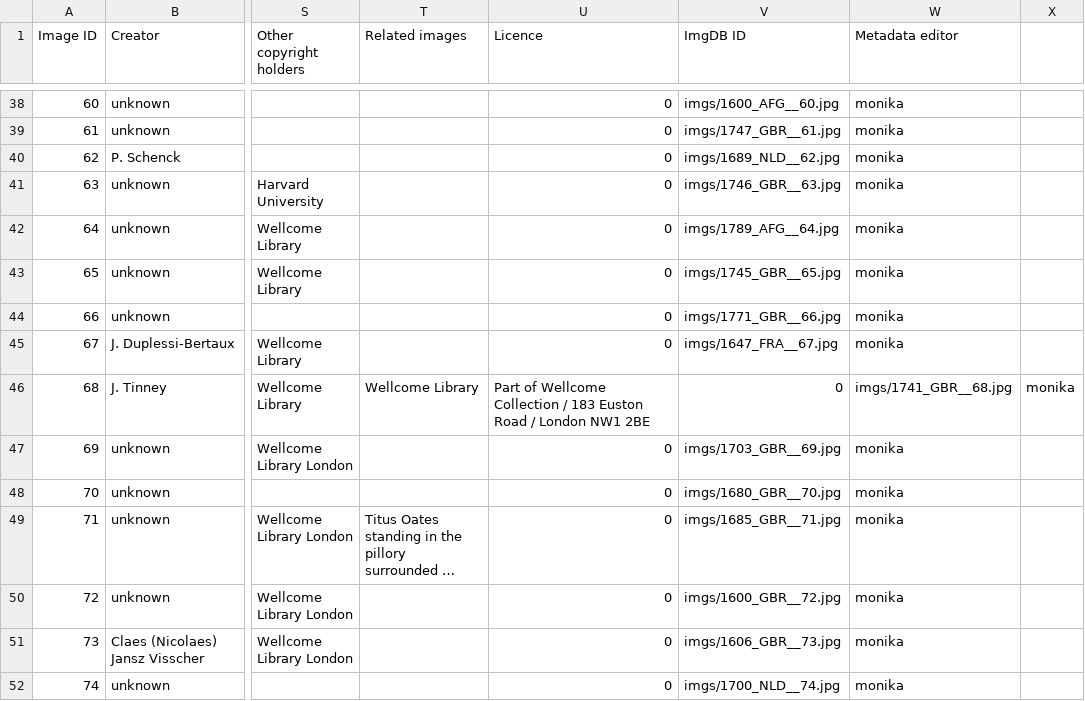
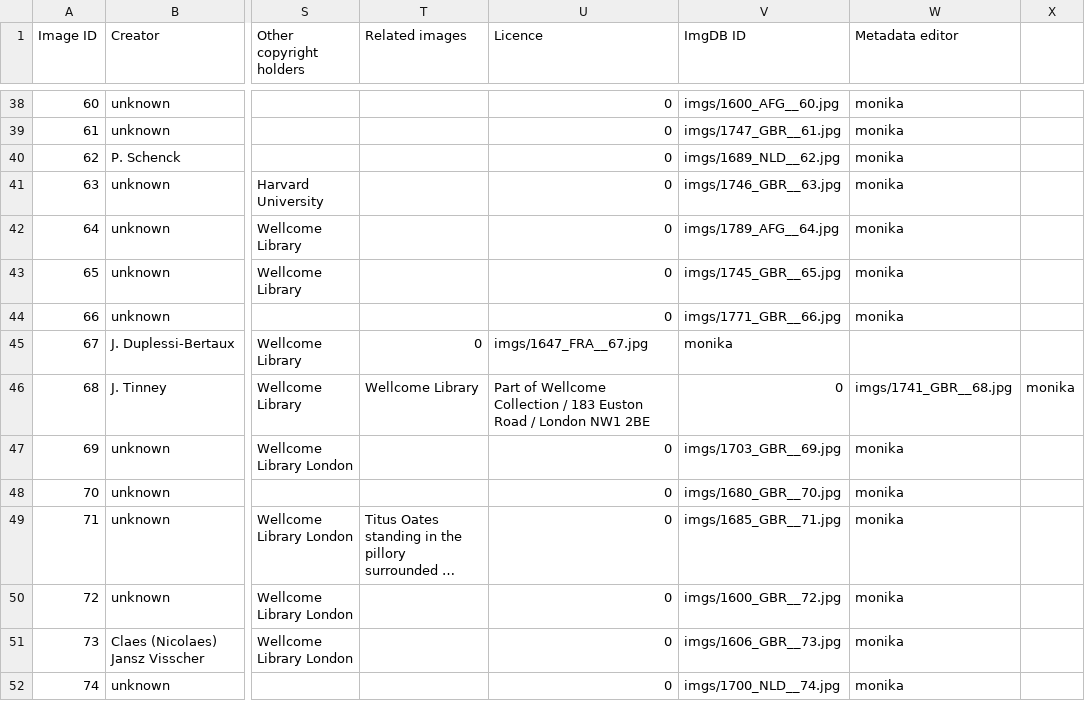
Before and after one commit to MonikaBarget/ImgDB, a CSV file: ImgDB_no-descriptions.csv, drawn as a sheet; only a part is shown, gaps mark what is left out; long unchanged cells end in …; the diff names each change by its address in the sheet, - before the commit and + after, or states it on an @@ line.

Commit message:
Update ImgDB_no-descriptions.csv

```diff
--- a/ImgDB_no-descriptions.csv
+++ b/ImgDB_no-descriptions.csv
-T45 (Related images): (empty)
+T45 (Related images): 0
-U45 (Licence): 0
+U45 (Licence): imgs/1647_FRA__67.jpg
-V45 (ImgDB ID): imgs/1647_FRA__67.jpg
+V45 (ImgDB ID): monika
-W45 (Metadata editor): monika
+W45 (Metadata editor): (empty)
```
